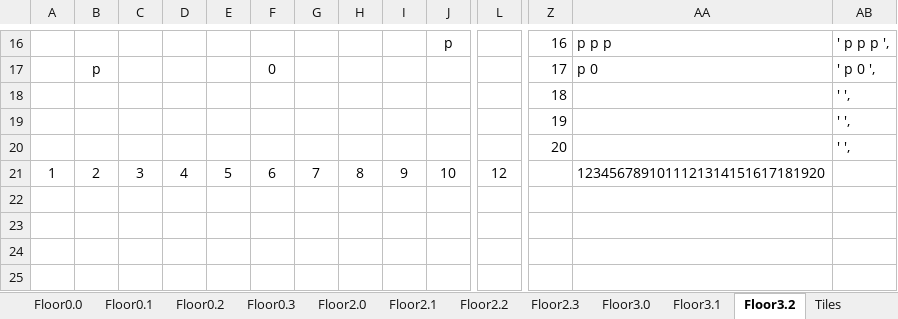
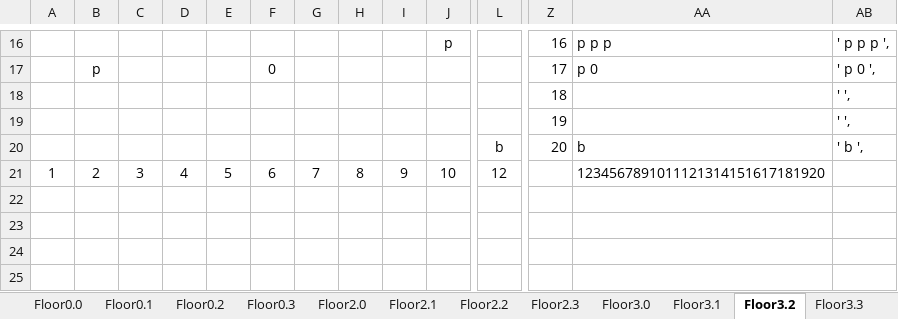
Before and after one commit to kwoolter/Nimrod, an Excel workbook: model/Squoids_data/Squoids floor builder 20180106.xlsx, sheet Floor3.2, drawn as a sheet; only a part is shown, gaps mark what is left out; values as stored, in another font and other column widths than the file's, no borders; conditional formats not drawn; removed rows and columns are numbered as before the commit, all else as after; rows hold the shown columns only; the diff names each change by its address in the sheet, - before the commit and + after, or states it on an @@ line.

```diff
--- a/model/Squoids_data/Squoids floor builder 20180106.xlsx (sheet Floor3.2)
+++ b/model/Squoids_data/Squoids floor builder 20180106.xlsx (sheet Floor3.2)
+sheet tab: Floor3.3
-row 20:  |  |  |  |  |  |  |  |  |  |  | 20 |  | ' ',
+row 20:  |  |  |  |  |  |  |  |  |  | b | 20 | b | ' b ',
```
Also changed, not shown: sheet Floor3.1, sheet Floor2.3, sheet Floor0.1, sheet Floor3.0, 9 other files.
